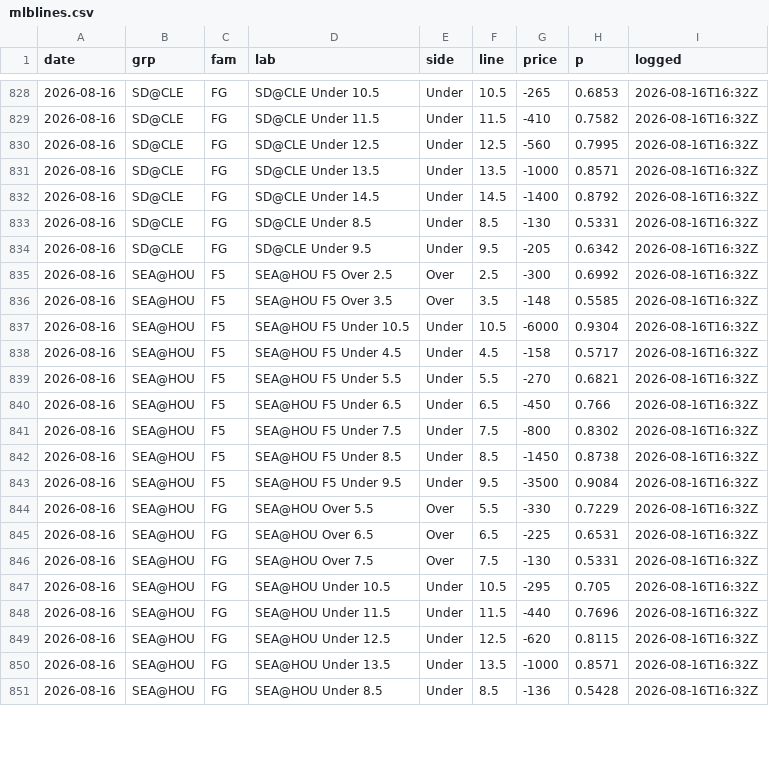
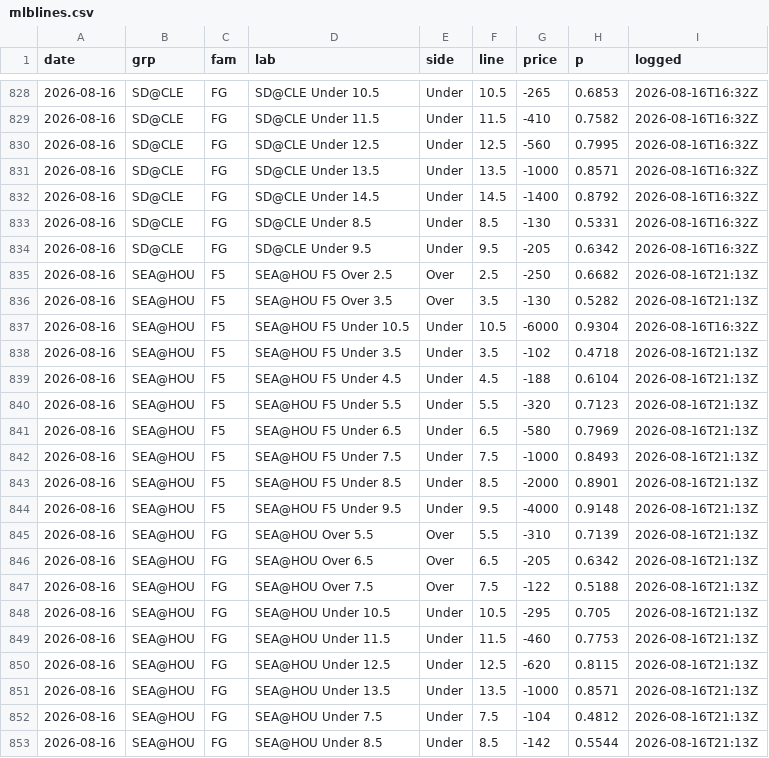
Before and after one commit to CheeseDagg/parlay, a CSV file: mlblines.csv, drawn as a sheet; only a part is shown, gaps mark what is left out; the diff covers the shown part only.

```diff
--- a/mlblines.csv
+++ b/mlblines.csv
@@ -834,18 +834,20 @@ date,grp,fam,lab,side,line,price,p,logged
 2026-08-16,SD@CLE,FG,SD@CLE Under 9.5,Under,9.5,-205,0.6342,2026-08-16T16:32Z
-2026-08-16,SEA@HOU,F5,SEA@HOU F5 Over 2.5,Over,2.5,-300,0.6992,2026-08-16T16:32Z
-2026-08-16,SEA@HOU,F5,SEA@HOU F5 Over 3.5,Over,3.5,-148,0.5585,2026-08-16T16:32Z
+2026-08-16,SEA@HOU,F5,SEA@HOU F5 Over 2.5,Over,2.5,-250,0.6682,2026-08-16T21:13Z
+2026-08-16,SEA@HOU,F5,SEA@HOU F5 Over 3.5,Over,3.5,-130,0.5282,2026-08-16T21:13Z
 2026-08-16,SEA@HOU,F5,SEA@HOU F5 Under 10.5,Under,10.5,-6000,0.9304,2026-08-16T16:32Z
-2026-08-16,SEA@HOU,F5,SEA@HOU F5 Under 4.5,Under,4.5,-158,0.5717,2026-08-16T16:32Z
-2026-08-16,SEA@HOU,F5,SEA@HOU F5 Under 5.5,Under,5.5,-270,0.6821,2026-08-16T16:32Z
-2026-08-16,SEA@HOU,F5,SEA@HOU F5 Under 6.5,Under,6.5,-450,0.766,2026-08-16T16:32Z
-2026-08-16,SEA@HOU,F5,SEA@HOU F5 Under 7.5,Under,7.5,-800,0.8302,2026-08-16T16:32Z
-2026-08-16,SEA@HOU,F5,SEA@HOU F5 Under 8.5,Under,8.5,-1450,0.8738,2026-08-16T16:32Z
-2026-08-16,SEA@HOU,F5,SEA@HOU F5 Under 9.5,Under,9.5,-3500,0.9084,2026-08-16T16:32Z
-2026-08-16,SEA@HOU,FG,SEA@HOU Over 5.5,Over,5.5,-330,0.7229,2026-08-16T16:32Z
-2026-08-16,SEA@HOU,FG,SEA@HOU Over 6.5,Over,6.5,-225,0.6531,2026-08-16T16:32Z
-2026-08-16,SEA@HOU,FG,SEA@HOU Over 7.5,Over,7.5,-130,0.5331,2026-08-16T16:32Z
-2026-08-16,SEA@HOU,FG,SEA@HOU Under 10.5,Under,10.5,-295,0.705,2026-08-16T16:32Z
-2026-08-16,SEA@HOU,FG,SEA@HOU Under 11.5,Under,11.5,-440,0.7696,2026-08-16T16:32Z
-2026-08-16,SEA@HOU,FG,SEA@HOU Under 12.5,Under,12.5,-620,0.8115,2026-08-16T16:32Z
-2026-08-16,SEA@HOU,FG,SEA@HOU Under 13.5,Under,13.5,-1000,0.8571,2026-08-16T16:32Z
-2026-08-16,SEA@HOU,FG,SEA@HOU Under 8.5,Under,8.5,-136,0.5428,2026-08-16T16:32Z
+2026-08-16,SEA@HOU,F5,SEA@HOU F5 Under 3.5,Under,3.5,-102,0.4718,2026-08-16T21:13Z
+2026-08-16,SEA@HOU,F5,SEA@HOU F5 Under 4.5,Under,4.5,-188,0.6104,2026-08-16T21:13Z
+2026-08-16,SEA@HOU,F5,SEA@HOU F5 Under 5.5,Under,5.5,-320,0.7123,2026-08-16T21:13Z
+2026-08-16,SEA@HOU,F5,SEA@HOU F5 Under 6.5,Under,6.5,-580,0.7969,2026-08-16T21:13Z
+2026-08-16,SEA@HOU,F5,SEA@HOU F5 Under 7.5,Under,7.5,-1000,0.8493,2026-08-16T21:13Z
+2026-08-16,SEA@HOU,F5,SEA@HOU F5 Under 8.5,Under,8.5,-2000,0.8901,2026-08-16T21:13Z
+2026-08-16,SEA@HOU,F5,SEA@HOU F5 Under 9.5,Under,9.5,-4000,0.9148,2026-08-16T21:13Z
+2026-08-16,SEA@HOU,FG,SEA@HOU Over 5.5,Over,5.5,-310,0.7139,2026-08-16T21:13Z
+2026-08-16,SEA@HOU,FG,SEA@HOU Over 6.5,Over,6.5,-205,0.6342,2026-08-16T21:13Z
+2026-08-16,SEA@HOU,FG,SEA@HOU Over 7.5,Over,7.5,-122,0.5188,2026-08-16T21:13Z
+2026-08-16,SEA@HOU,FG,SEA@HOU Under 10.5,Under,10.5,-295,0.705,2026-08-16T21:13Z
+2026-08-16,SEA@HOU,FG,SEA@HOU Under 11.5,Under,11.5,-460,0.7753,2026-08-16T21:13Z
+2026-08-16,SEA@HOU,FG,SEA@HOU Under 12.5,Under,12.5,-620,0.8115,2026-08-16T21:13Z
+2026-08-16,SEA@HOU,FG,SEA@HOU Under 13.5,Under,13.5,-1000,0.8571,2026-08-16T21:13Z
+2026-08-16,SEA@HOU,FG,SEA@HOU Under 7.5,Under,7.5,-104,0.4812,2026-08-16T21:13Z
+2026-08-16,SEA@HOU,FG,SEA@HOU Under 8.5,Under,8.5,-142,0.5544,2026-08-16T21:13Z
```
Also changed, not shown: 3 edited cells elsewhere in this file, 11 other files.
